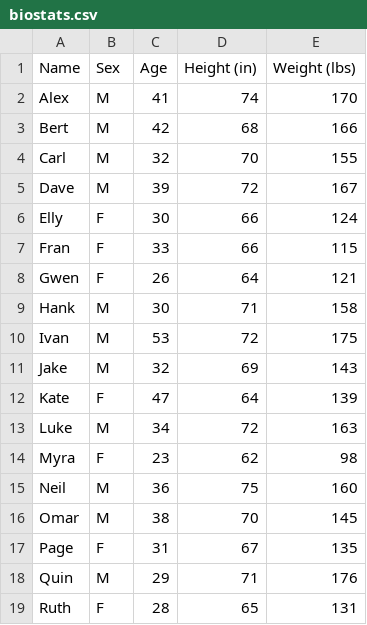
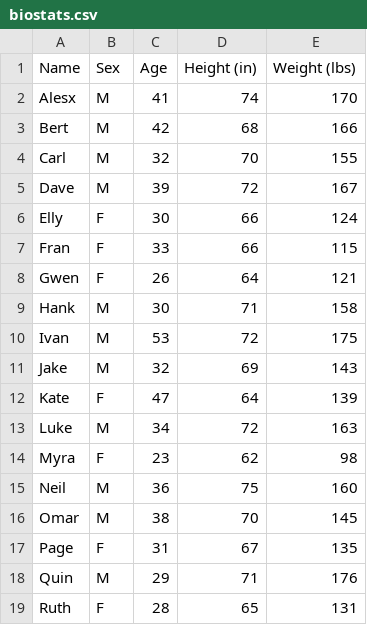
Before and after one commit to humblefool1997/data_repo, a CSV file: biostats.csv, drawn as a sheet.

Commit message:
Update biostats.csv

```diff
--- a/biostats.csv
+++ b/biostats.csv
@@ -1,3 +1,3 @@
 "Name",     "Sex", "Age", "Height (in)", "Weight (lbs)"
-"Alex",       "M",   41,       74,      170
+"Alesx",       "M",   41,       74,      170
 "Bert",       "M",   42,       68,      166
```
